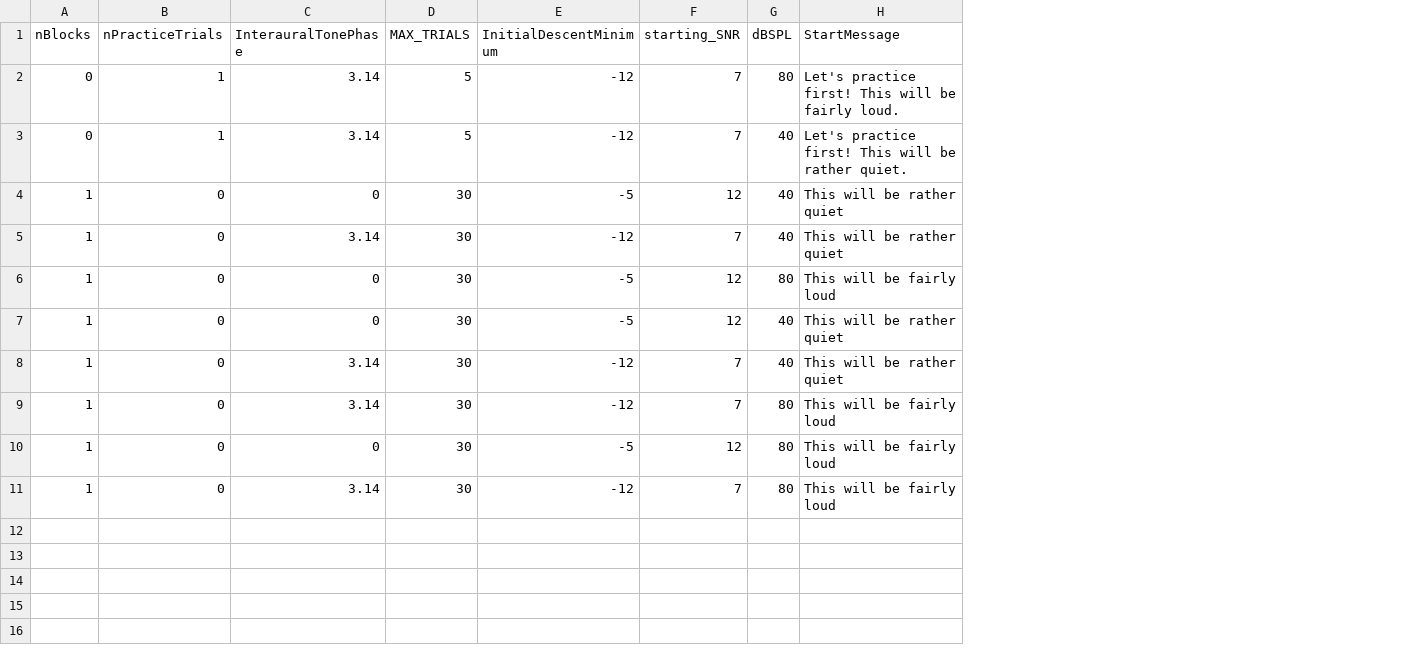
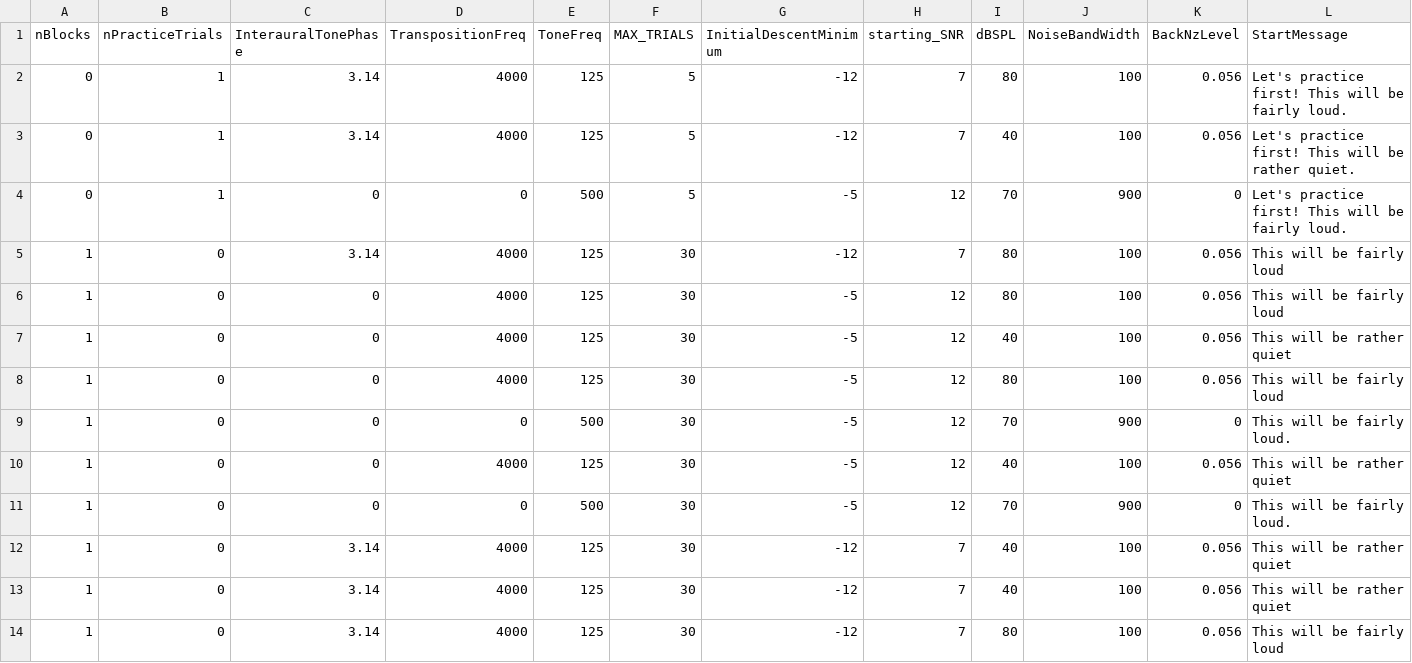
Before and after one commit to timschoof/Berniotis, a CSV file: Seq Lists/M04.csv, drawn as a sheet; the diff names each change by its address in the sheet, - before the commit and + after, or states it on an @@ line.

```diff
--- a/Seq Lists/M04.csv
+++ b/Seq Lists/M04.csv
+column D (TranspositionFreq), rows 2-3: 4000 | 4000; rows 6-7: 4000 | 4000; rows 13-14: 4000 | 4000
+column E (ToneFreq), rows 2-3: 125 | 125; rows 6-7: 125 | 125; rows 13-14: 125 | 125
+column J (NoiseBandWidth), rows 2-3: 100 | 100; rows 6-7: 100 | 100; rows 13-14: 100 | 100
+column K (BackNzLevel), rows 2-3: 0.056 | 0.056; rows 6-7: 0.056 | 0.056; rows 13-14: 0.056 | 0.056
+row 4: 0 | 1 | 0 | 0 | 500 | 5 | -5 | 12 | 70 | 900 | 0 | Let's practice first! This will be fairly loud.
@@ row 11 moved to row 5: 1 @@
@@ row 10 moved to row 8: 1 @@
+row 9: 1 | 0 | 0 | 0 | 500 | 30 | -5 | 12 | 70 | 900 | 0 | This will be fairly loud.
@@ row 4 moved to row 10: 1 @@
+row 11: 1 | 0 | 0 | 0 | 500 | 30 | -5 | 12 | 70 | 900 | 0 | This will be fairly loud.
@@ row 5 moved to row 12: 1 @@
```
Also changed, not shown: Seq Lists/M01.csv, Seq Lists/M02.csv, 48 other files.
